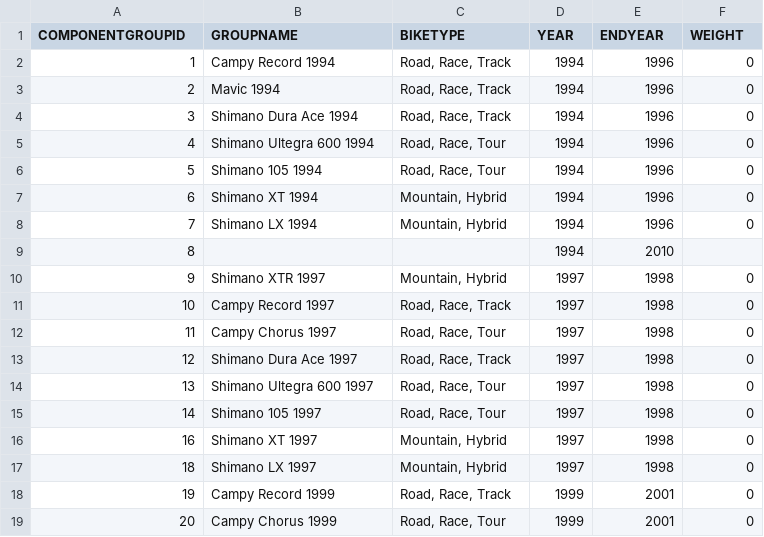
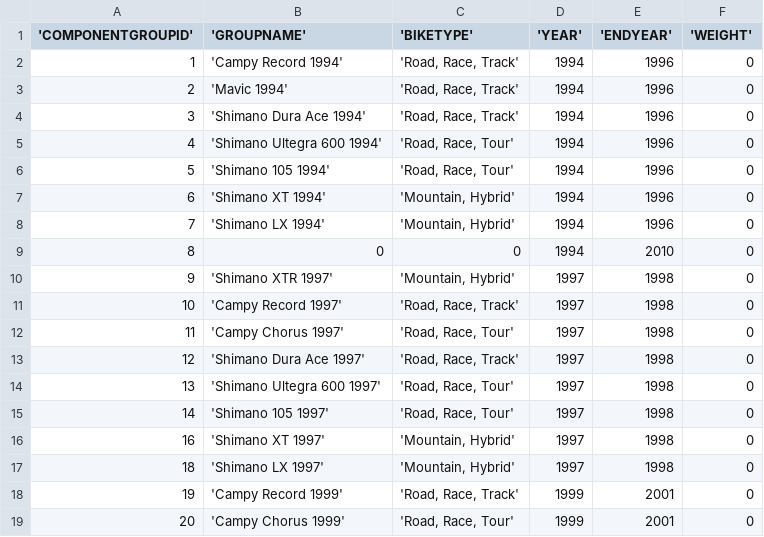
Before and after one commit to nykez/bikeshop-api, a CSV file: SQLServer Setup/CSV/GROUPO_DATA_TABLE.csv, drawn as a sheet; only a part is shown; the diff covers the shown part only.

```diff
--- a/SQLServer Setup/CSV/GROUPO_DATA_TABLE.csv
+++ b/SQLServer Setup/CSV/GROUPO_DATA_TABLE.csv
@@ -1,19 +1,19 @@
-"COMPONENTGROUPID","GROUPNAME","BIKETYPE","YEAR","ENDYEAR","WEIGHT"
-1,"Campy Record 1994","Road, Race, Track",1994,1996,0
-2,"Mavic 1994","Road, Race, Track",1994,1996,0
-3,"Shimano Dura Ace 1994","Road, Race, Track",1994,1996,0
-4,"Shimano Ultegra 600 1994","Road, Race, Tour",1994,1996,0
-5,"Shimano 105 1994","Road, Race, Tour",1994,1996,0
-6,"Shimano XT 1994","Mountain, Hybrid",1994,1996,0
-7,"Shimano LX 1994","Mountain, Hybrid",1994,1996,0
-8,"","",1994,2010,
-9,"Shimano XTR 1997","Mountain, Hybrid",1997,1998,0
-10,"Campy Record 1997","Road, Race, Track",1997,1998,0
-11,"Campy Chorus 1997","Road, Race, Tour",1997,1998,0
-12,"Shimano Dura Ace 1997","Road, Race, Track",1997,1998,0
-13,"Shimano Ultegra 600 1997","Road, Race, Tour",1997,1998,0
-14,"Shimano 105 1997","Road, Race, Tour",1997,1998,0
-16,"Shimano XT 1997","Mountain, Hybrid",1997,1998,0
-18,"Shimano LX 1997","Mountain, Hybrid",1997,1998,0
-19,"Campy Record 1999","Road, Race, Track",1999,2001,0
-20,"Campy Chorus 1999","Road, Race, Tour",1999,2001,0
+'COMPONENTGROUPID','GROUPNAME','BIKETYPE','YEAR','ENDYEAR','WEIGHT'
+1,'Campy Record 1994',"'Road, Race, Track'",1994,1996,0
+2,'Mavic 1994',"'Road, Race, Track'",1994,1996,0
+3,'Shimano Dura Ace 1994',"'Road, Race, Track'",1994,1996,0
+4,'Shimano Ultegra 600 1994',"'Road, Race, Tour'",1994,1996,0
+5,'Shimano 105 1994',"'Road, Race, Tour'",1994,1996,0
+6,'Shimano XT 1994',"'Mountain, Hybrid'",1994,1996,0
+7,'Shimano LX 1994',"'Mountain, Hybrid'",1994,1996,0
+8,0,0,1994,2010,0
+9,'Shimano XTR 1997',"'Mountain, Hybrid'",1997,1998,0
+10,'Campy Record 1997',"'Road, Race, Track'",1997,1998,0
+11,'Campy Chorus 1997',"'Road, Race, Tour'",1997,1998,0
+12,'Shimano Dura Ace 1997',"'Road, Race, Track'",1997,1998,0
+13,'Shimano Ultegra 600 1997',"'Road, Race, Tour'",1997,1998,0
+14,'Shimano 105 1997',"'Road, Race, Tour'",1997,1998,0
+16,'Shimano XT 1997',"'Mountain, Hybrid'",1997,1998,0
+18,'Shimano LX 1997',"'Mountain, Hybrid'",1997,1998,0
+19,'Campy Record 1999',"'Road, Race, Track'",1999,2001,0
+20,'Campy Chorus 1999',"'Road, Race, Tour'",1999,2001,0
```
Also changed, not shown: 34 edited cells elsewhere in this file, SQLServer Setup/CSV/COMPONENT_DATA_TABLE.csv, SQLServer Setup/CSV/EMPLOYEE_DATA_TABLE.csv, 24 other files.
